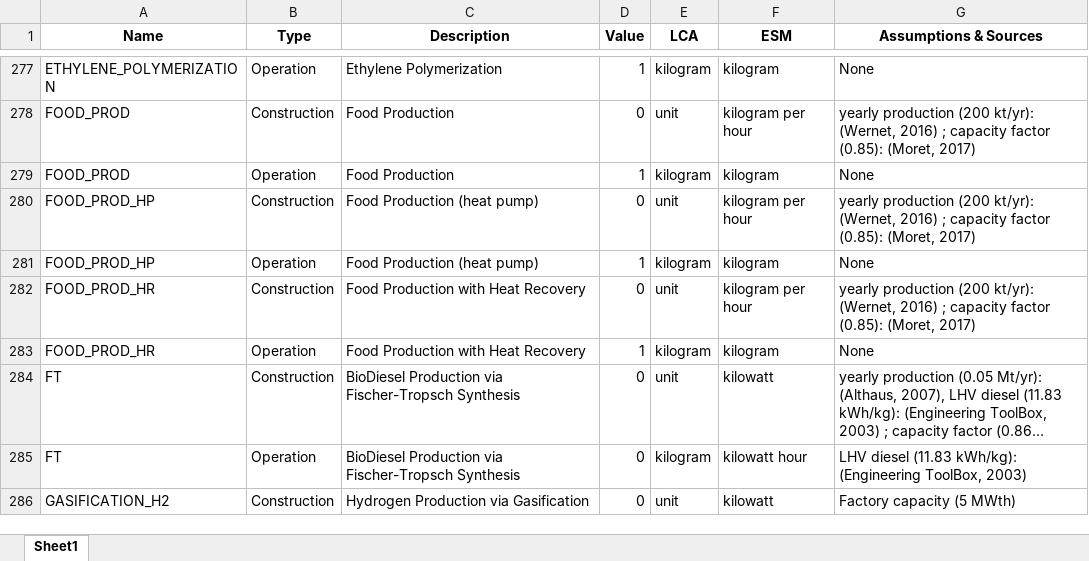
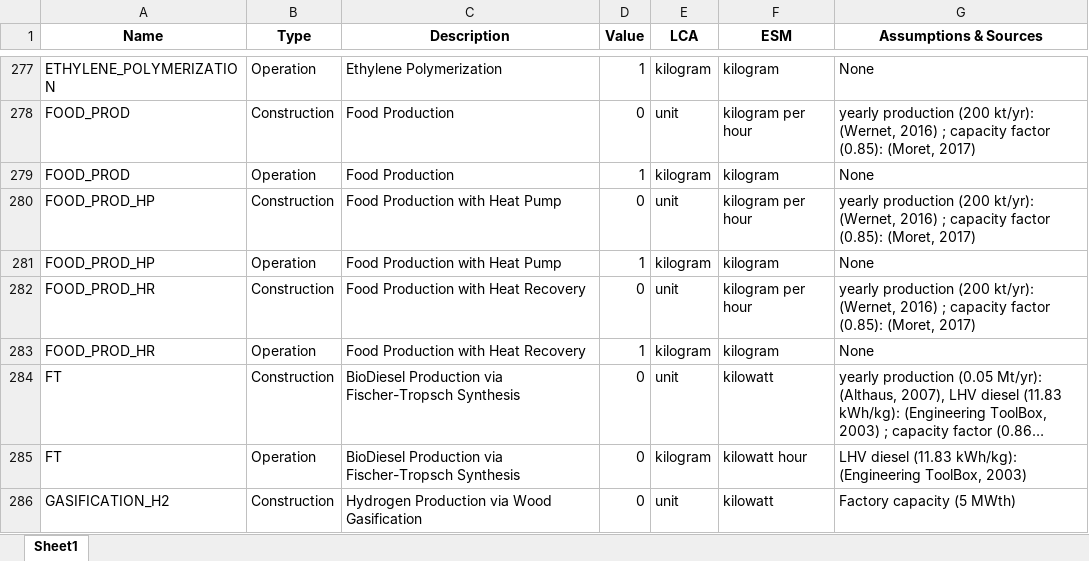
Before and after one commit to matthieu-str/mescal, an Excel workbook: docs/_static/unit_conversion_energyscope.xlsx, sheet Sheet1, drawn as a sheet; only a part is shown, gaps mark what is left out; long unchanged cells end in …; values as stored, in another font and other column widths than the file's, no borders; the diff covers the shown part only; the diff names each change by its address in the sheet, - before the commit and + after, or states it on an @@ line.

```diff
--- a/docs/_static/unit_conversion_energyscope.xlsx (sheet Sheet1)
+++ b/docs/_static/unit_conversion_energyscope.xlsx (sheet Sheet1)
-C280:C281 (Description): Food Production (heat pump)
+C280:C281 (Description): Food Production with Heat Pump
-C286 (Description): Hydrogen Production via Gasification
+C286 (Description): Hydrogen Production via Wood Gasification
```
Also changed, not shown: 14 added rows, 14 removed rows and 65 edited cells elsewhere in this sheet, 5 other files.
